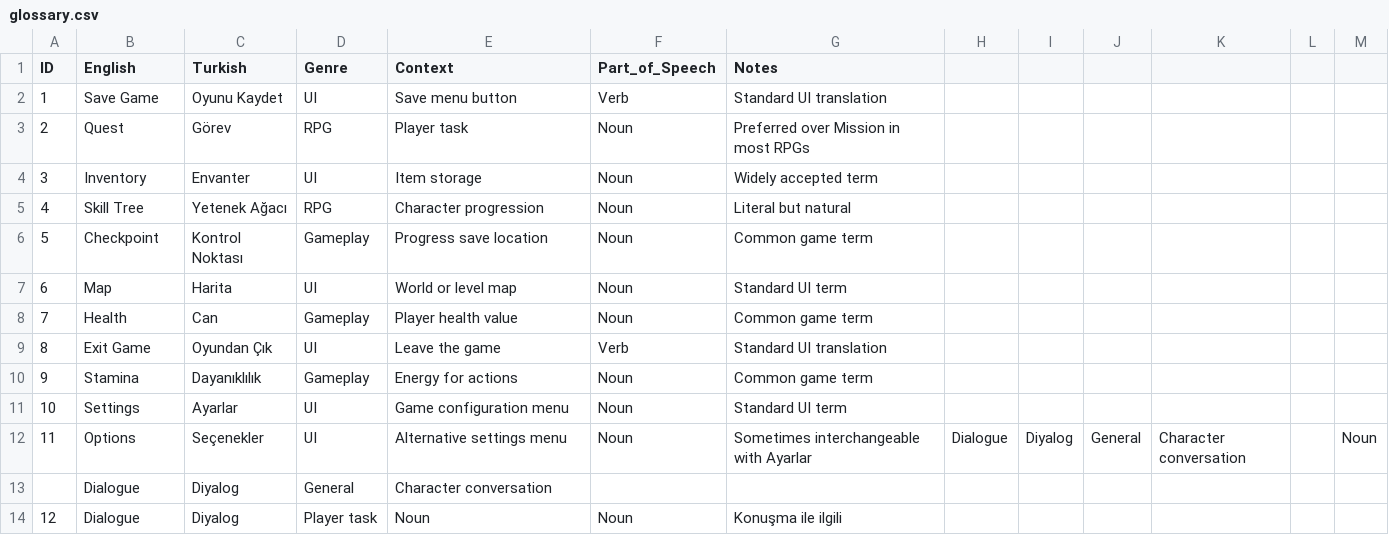
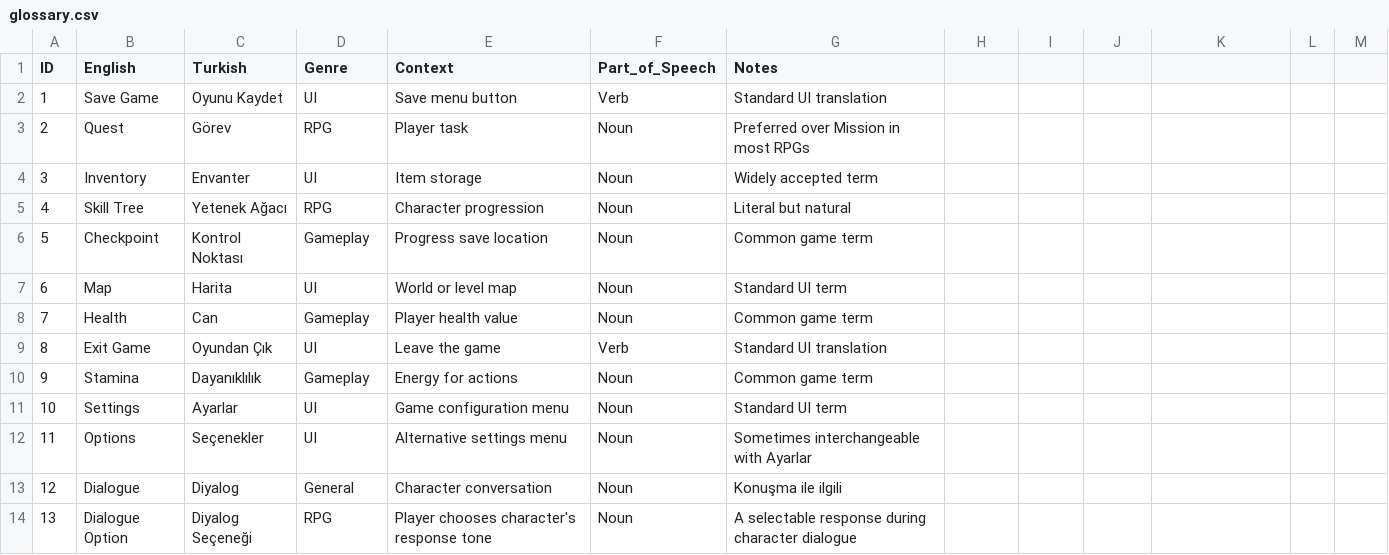
Before and after one commit to defneulamis/lale, a CSV file: data/glossary.csv, drawn as a sheet.

```diff
--- a/data/glossary.csv
+++ b/data/glossary.csv
@@ -11,4 +11,4 @@ ID,English,Turkish,Genre,Context,Part_of_Speech,Notes
 10,Settings,Ayarlar,UI,Game configuration menu,Noun,Standard UI term
-11,Options,Seçenekler,UI,Alternative settings menu,Noun,Sometimes interchangeable with Ayarlar,Dialogue,Diyalog,General,Character conversation,,Noun
-,Dialogue,Diyalog,General,Character conversation,,
-12,Dialogue,Diyalog,Player task,Noun,Noun,Konuşma ile ilgili
+11,Options,Seçenekler,UI,Alternative settings menu,Noun,Sometimes interchangeable with Ayarlar
+12,Dialogue,Diyalog,General,Character conversation,Noun,Konuşma ile ilgili
+13,Dialogue Option,Diyalog Seçeneği,RPG,Player chooses character's response tone,Noun,A selectable response during character dialogue
```
Also changed, not shown: 1 other file.
